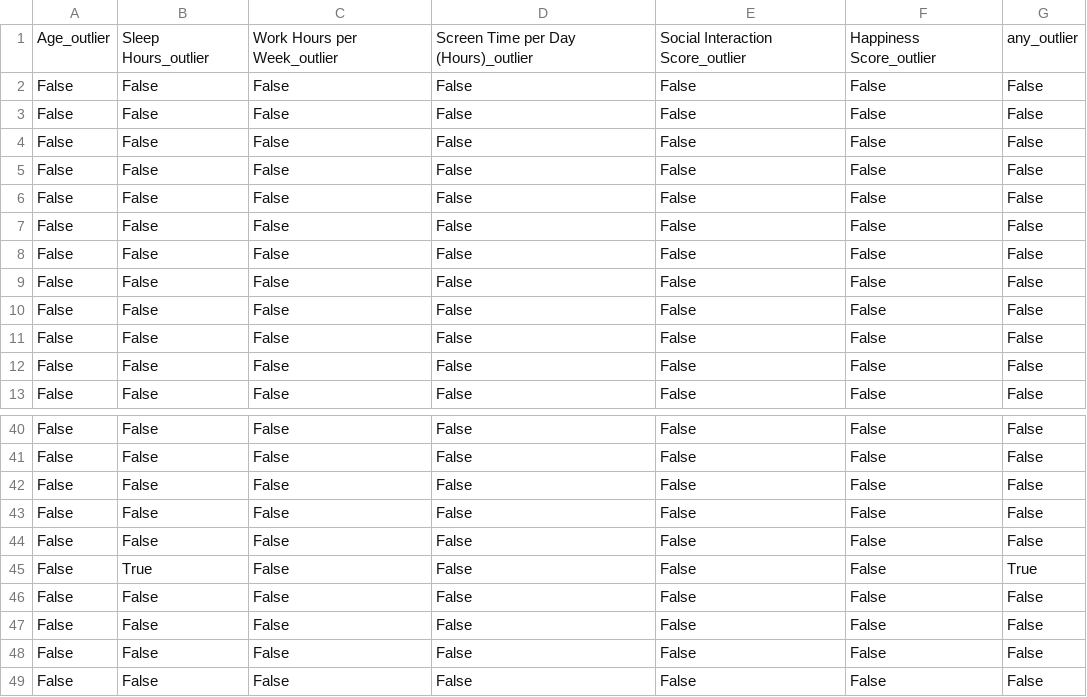
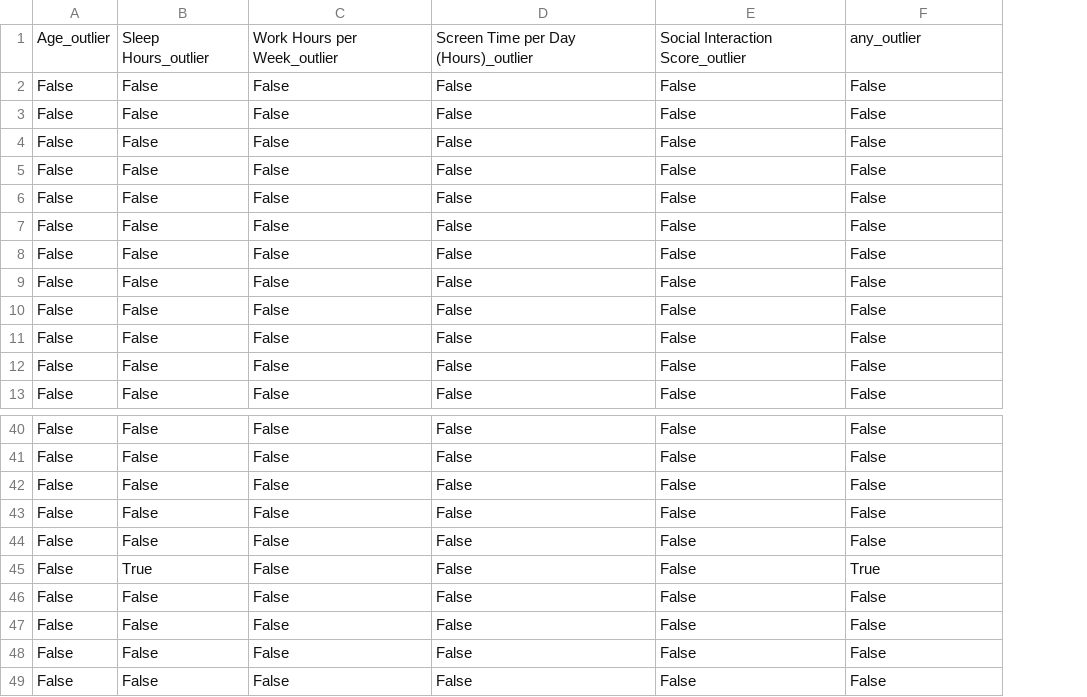
Before and after one commit to Pie-Pie-Crusher/PsycheSpace, a CSV file: outliers_report.csv, drawn as a sheet; only a part is shown, gaps mark what is left out; the diff names each change by its address in the sheet, - before the commit and + after, or states it on an @@ line.

Commit message:
Update outliers_report.csv

```diff
--- a/outliers_report.csv
+++ b/outliers_report.csv
-column G, rows 1-13: any_outlier | False | False | False | False | False | False | False | False | False | False | False | False; rows 40-49: False | False | False | False | False | True | False | False | False | False
-F1: Happiness Score_outlier
+F1: any_outlier
-F45: False
+F45: True
```
